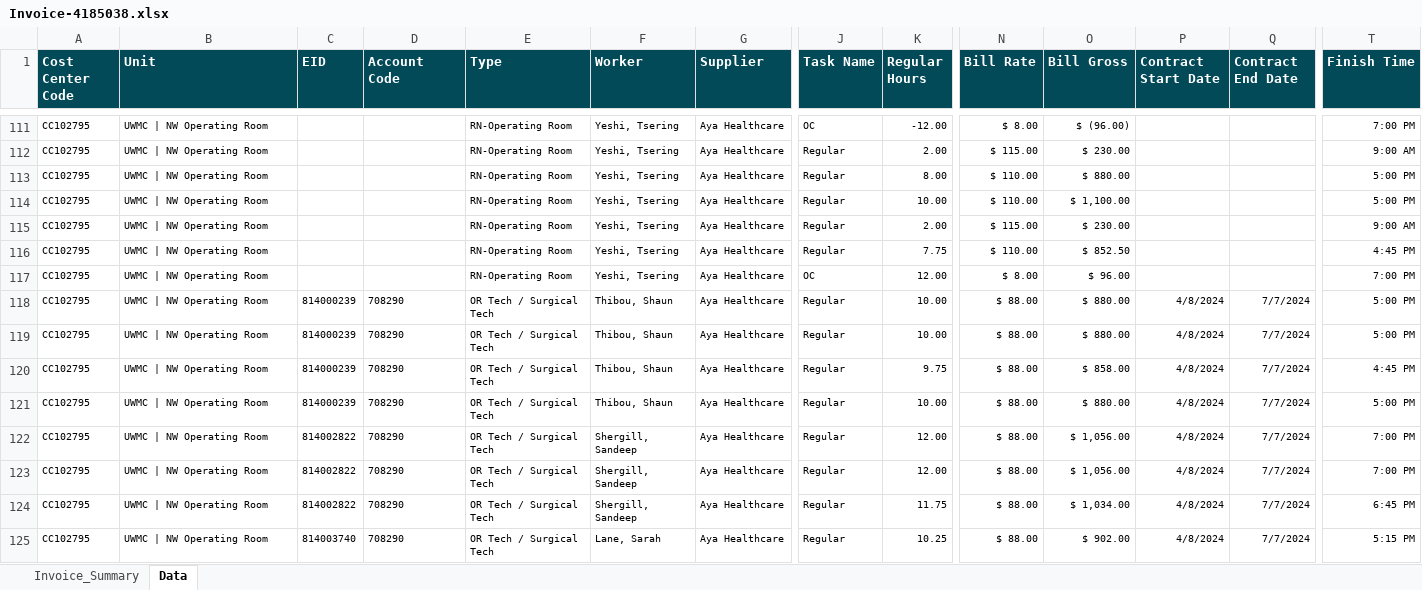
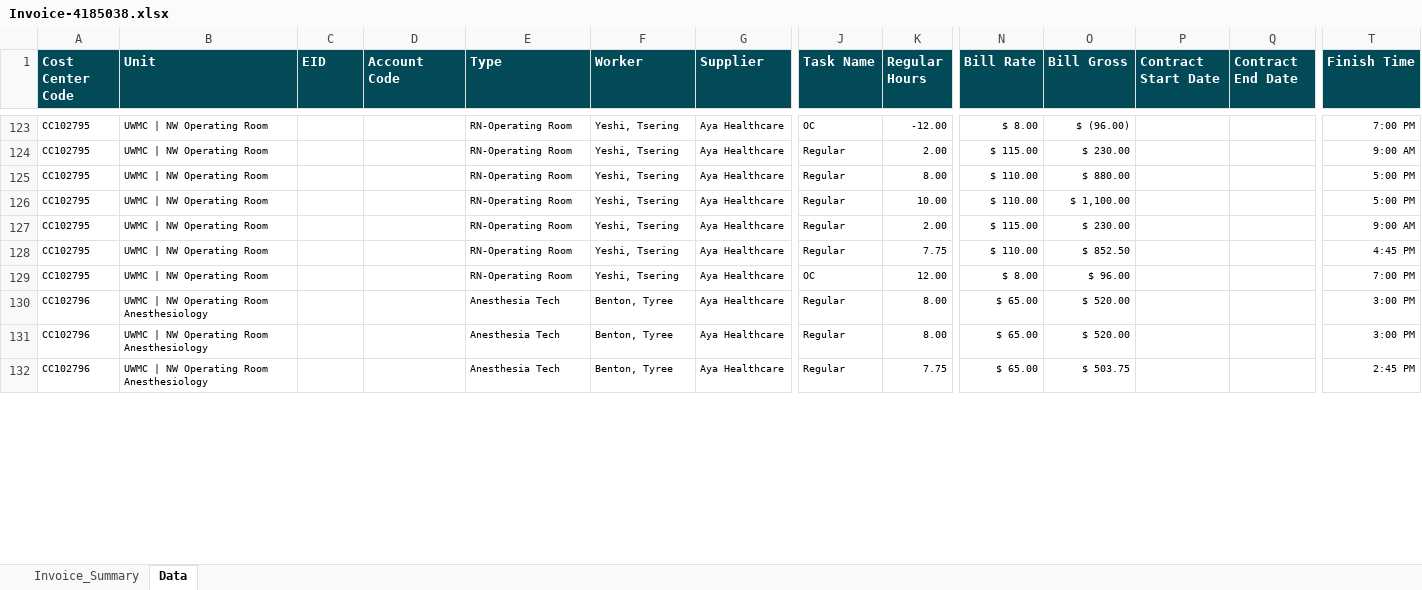
Before and after one commit to Valeriamejia1/Unit-Test-MSP, an Excel workbook: New files/University of Washington Medical Center/Invoice-4185038.xlsx, sheet Data, drawn as a sheet; only a part is shown, gaps mark what is left out; values as stored, in another font and other column widths than the file's, no borders; removed rows and columns are numbered as before the commit, all else as after; rows hold the shown columns only; the diff covers the shown part only; the diff names each change by its address in the sheet, - before the commit and + after, or states it on an @@ line.

```diff
--- a/New files/University of Washington Medical Center/Invoice-4185038.xlsx (sheet Data)
+++ b/New files/University of Washington Medical Center/Invoice-4185038.xlsx (sheet Data)
-A130 (Cost Center Code): CC102795
+A130 (Cost Center Code): CC102796
-B130 (Unit): UWMC | NW Operating Room
+B130 (Unit): UWMC | NW Operating Room Anesthesiology
-C130 (EID): 814000239
+C130 (EID): (empty)
-D130 (Account Code): 708290
+D130 (Account Code): (empty)
-E130 (Type): OR Tech / Surgical Tech
+E130 (Type): Anesthesia Tech
-F130 (Worker): Thibou, Shaun
+F130 (Worker): Benton, Tyree
-K130 (Regular Hours): 10.00
+K130 (Regular Hours): 8.00
-N130 (Bill Rate): $ 88.00
+N130 (Bill Rate): $ 65.00
-O130 (Bill Gross): $ 880.00
+O130 (Bill Gross): $ 520.00
-P130 (Contract Start Date): 4/8/2024
+P130 (Contract Start Date): (empty)
-Q130 (Contract End Date): 7/7/2024
+Q130 (Contract End Date): (empty)
-T130 (Finish Time): 5:00 PM
+T130 (Finish Time): 3:00 PM
-row 119: CC102795 | UWMC | NW Operating Room | 814000239 | 708290 | OR Tech / Surgical Tech | Thibou, Shaun | Aya Healthcare | Regular | 10.00 | $ 88.00 | $ 880.00 | 4/8/2024 | 7/7/2024 | 5:00 PM
-row 120: CC102795 | UWMC | NW Operating Room | 814000239 | 708290 | OR Tech / Surgical Tech | Thibou, Shaun | Aya Healthcare | Regular | 9.75 | $ 88.00 | $ 858.00 | 4/8/2024 | 7/7/2024 | 4:45 PM
-row 121: CC102795 | UWMC | NW Operating Room | 814000239 | 708290 | OR Tech / Surgical Tech | Thibou, Shaun | Aya Healthcare | Regular | 10.00 | $ 88.00 | $ 880.00 | 4/8/2024 | 7/7/2024 | 5:00 PM
-A131:A132 (Cost Center Code): CC102795
+A131:A132 (Cost Center Code): CC102796
-B131:B132 (Unit): UWMC | NW Operating Room
+B131:B132 (Unit): UWMC | NW Operating Room Anesthesiology
-C131:C132 (EID): 814002822
+C131:C132 (EID): (empty)
-D131:D132 (Account Code): 708290
+D131:D132 (Account Code): (empty)
-E131:E132 (Type): OR Tech / Surgical Tech
+E131:E132 (Type): Anesthesia Tech
-F131:F132 (Worker): Shergill, Sandeep
+F131:F132 (Worker): Benton, Tyree
-K131 (Regular Hours): 12.00
+K131 (Regular Hours): 8.00
-N131:N132 (Bill Rate): $ 88.00
+N131:N132 (Bill Rate): $ 65.00
-O131 (Bill Gross): $ 1,056.00
+O131 (Bill Gross): $ 520.00
-P131:P132 (Contract Start Date): 4/8/2024
+P131:P132 (Contract Start Date): (empty)
-Q131:Q132 (Contract End Date): 7/7/2024
+Q131:Q132 (Contract End Date): (empty)
-T131 (Finish Time): 7:00 PM
+T131 (Finish Time): 3:00 PM
-K132 (Regular Hours): 12.00
+K132 (Regular Hours): 7.75
-O132 (Bill Gross): $ 1,056.00
+O132 (Bill Gross): $ 503.75
-T132 (Finish Time): 7:00 PM
+T132 (Finish Time): 2:45 PM
-row 124: CC102795 | UWMC | NW Operating Room | 814002822 | 708290 | OR Tech / Surgical Tech | Shergill, Sandeep | Aya Healthcare | Regular | 11.75 | $ 88.00 | $ 1,034.00 | 4/8/2024 | 7/7/2024 | 6:45 PM
-row 125: CC102795 | UWMC | NW Operating Room | 814003740 | 708290 | OR Tech / Surgical Tech | Lane, Sarah | Aya Healthcare | Regular | 10.25 | $ 88.00 | $ 902.00 | 4/8/2024 | 7/7/2024 | 5:15 PM
```
Also changed, not shown: 12 added rows, 7 removed rows and 70 edited cells elsewhere in this sheet, sheet Invoice_Summary, charts or pictures, New files/Alaska Native Trival/ANTHC-23-D-426757.xlsx, New files/Cedars-Sinai Medical Center/10189919 Cedars-Sinai Medical Center.xlsx, 24 other files.
